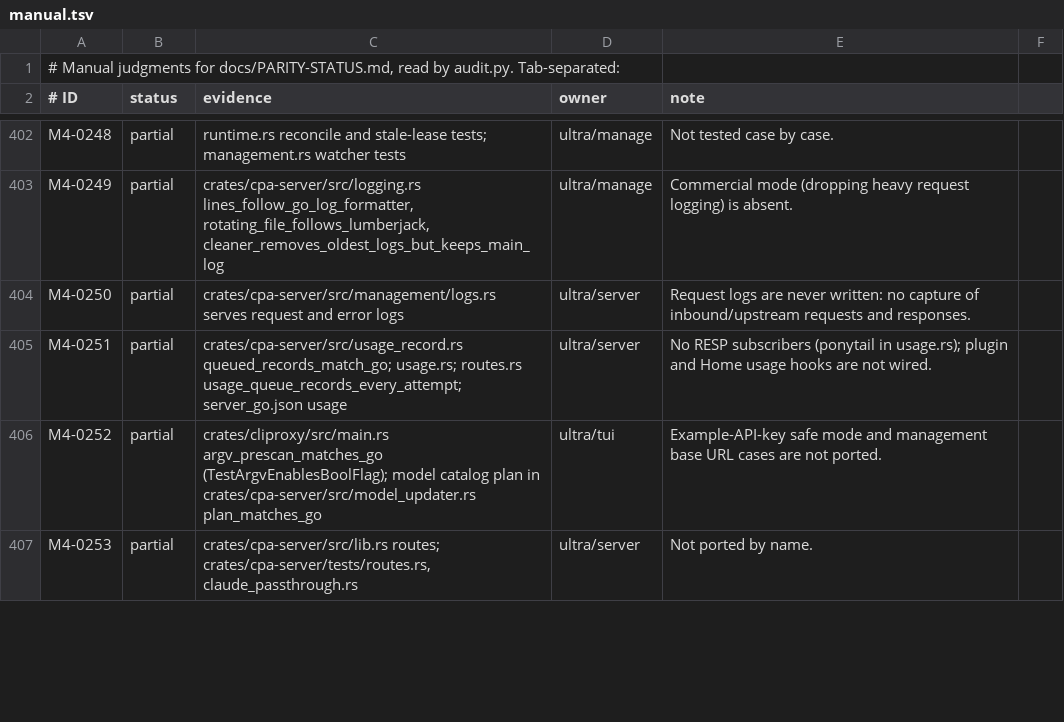
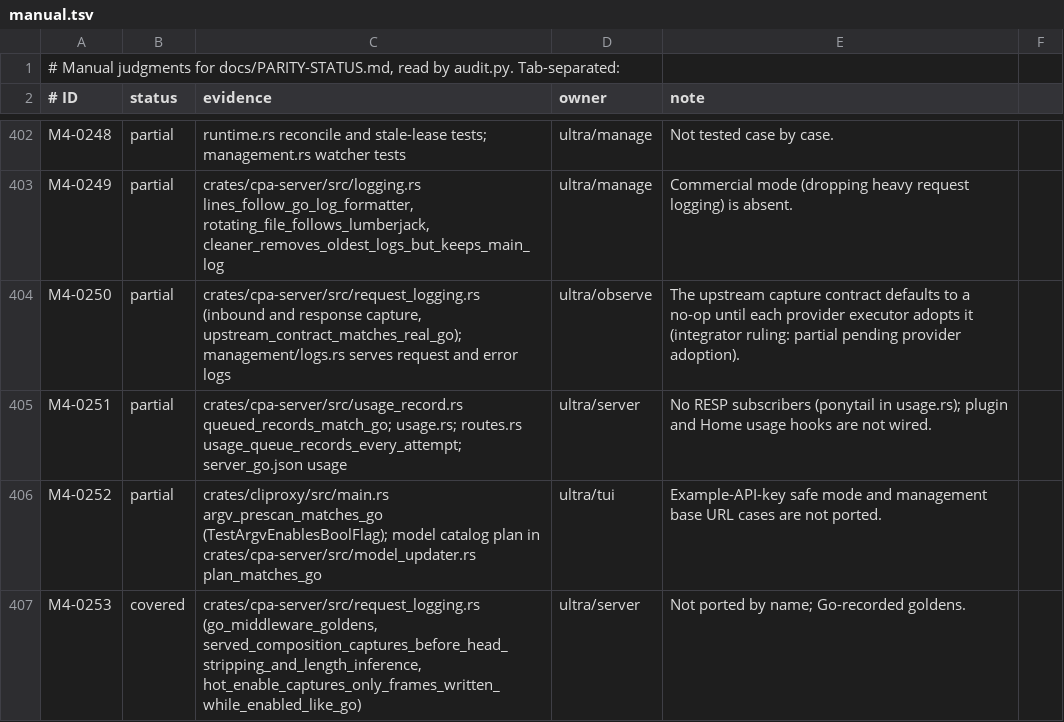
Before and after one commit to vayungodara/cliproxy-rs, a TSV file: docs/parity-audit/manual.tsv, drawn as a sheet; only a part is shown, gaps mark what is left out; the diff covers the shown part only.

Commit message:
parity audit: re-judged on 50b9e80
Realtime 3 (M5-0003..0018, the route matcher now reads realtime_http_go.json),
Server 17 (M4-0455, M4-0257, M2-0140), Observe 2 (M4-0048, M4-0253, M4-0307;
M4-0250 partial pending provider adoption, M4-0254 accepted partial), v0
quota routes owned by ultra/plugins.

Co-authored-by: Amp <amp@ampcode.com>
Amp-Thread-ID: https://ampcode.com/threads/T-01a0fd83-2149-722f-b593-ef4831b255b0

```diff
--- a/docs/parity-audit/manual.tsv
+++ b/docs/parity-audit/manual.tsv
@@ -403,5 +403,5 @@ M4-0248	partial	runtime.rs reconcile and stale-lease tests; management.rs watche
 M4-0249	partial	crates/cpa-server/src/logging.rs lines_follow_go_log_formatter, rotating_file_follows_lumberjack, cleaner_removes_oldest_logs_but_keeps_main_log	ultra/manage	Commercial mode (dropping heavy request logging) is absent.
-M4-0250	partial	crates/cpa-server/src/management/logs.rs serves request and error logs	ultra/server	Request logs are never written: no capture of inbound/upstream requests and responses.
+M4-0250	partial	crates/cpa-server/src/request_logging.rs (inbound and response capture, upstream_contract_matches_real_go); management/logs.rs serves request and error logs	ultra/observe	The upstream capture contract defaults to a no-op until each provider executor adopts it (integrator ruling: partial pending provider adoption).
 M4-0251	partial	crates/cpa-server/src/usage_record.rs queued_records_match_go; usage.rs; routes.rs usage_queue_records_every_attempt; server_go.json usage	ultra/server	No RESP subscribers (ponytail in usage.rs); plugin and Home usage hooks are not wired.
 M4-0252	partial	crates/cliproxy/src/main.rs argv_prescan_matches_go (TestArgvEnablesBoolFlag); model catalog plan in crates/cpa-server/src/model_updater.rs plan_matches_go	ultra/tui	Example-API-key safe mode and management base URL cases are not ported.
-M4-0253	partial	crates/cpa-server/src/lib.rs routes; crates/cpa-server/tests/routes.rs, claude_passthrough.rs	ultra/server	Not ported by name.
+M4-0253	covered	crates/cpa-server/src/request_logging.rs (go_middleware_goldens, served_composition_captures_before_head_stripping_and_length_inference, hot_enable_captures_only_frames_written_while_enabled_like_go)	ultra/server	Not ported by name; Go-recorded goldens.
```
Also changed, not shown: 18 edited cells elsewhere in this file, 3 other files.
